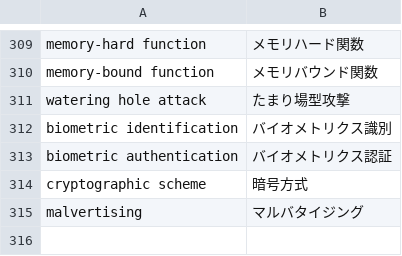
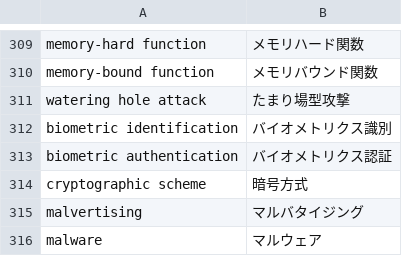
Before and after one commit to SaitoLab/security_words, a CSV file: security_words.csv, drawn as a sheet; only a part is shown, gaps mark what is left out.

Commit message:
Update security_words.csv
malware,マルウェア

```diff
--- a/security_words.csv
+++ b/security_words.csv
@@ -315 +315,2 @@ cryptographic scheme,暗号方式
 malvertising,マルバタイジング
+malware,マルウェア
```
